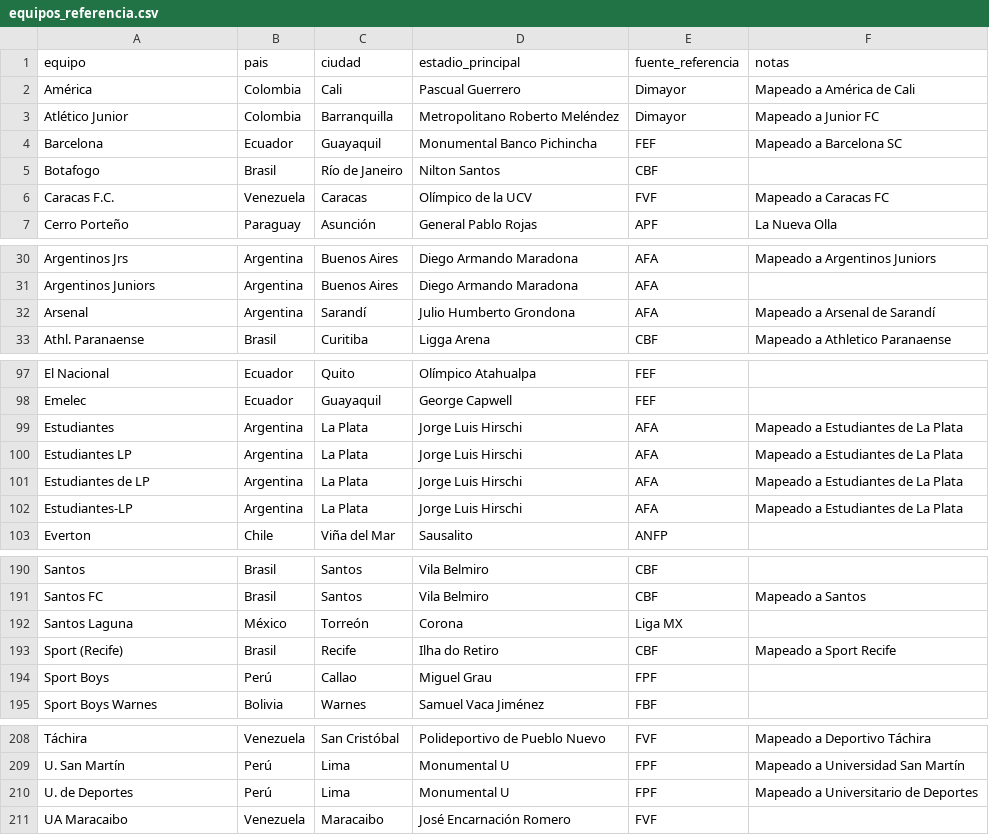
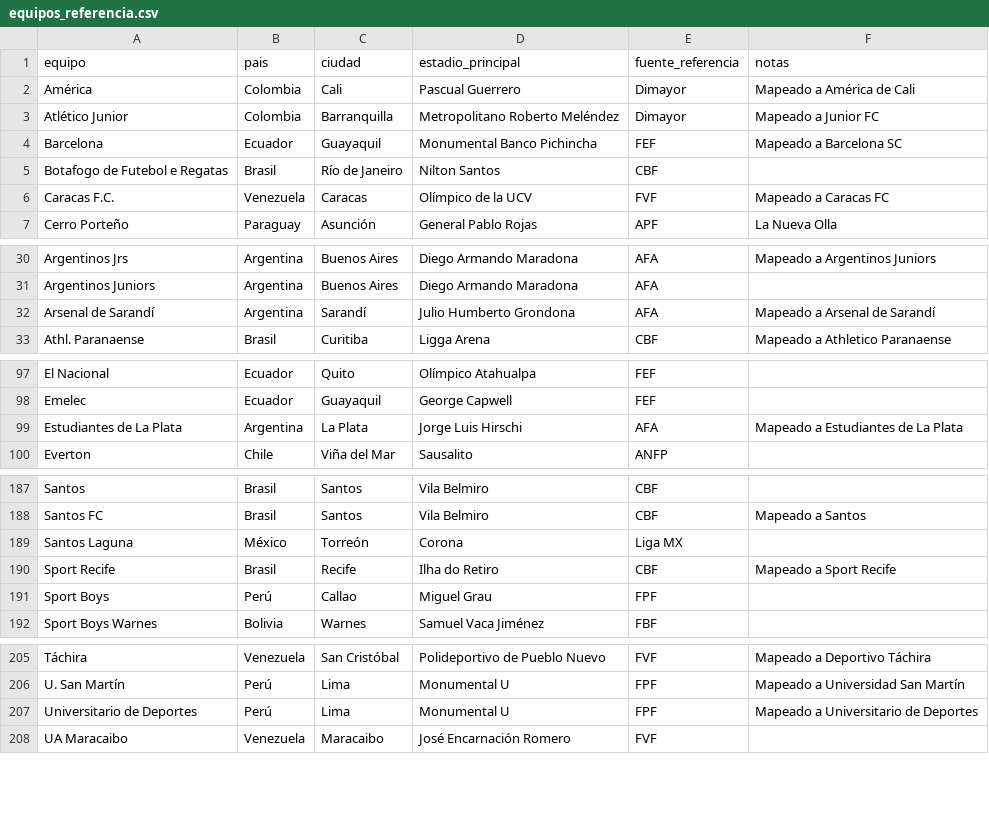
Before and after one commit to lolookw/Libertadores-1996-2024, a CSV file: datos/referencias/equipos_referencia.csv, drawn as a sheet; only a part is shown, gaps mark what is left out.

Commit message:
referencia: resueltos problemas de alias

```diff
--- a/datos/referencias/equipos_referencia.csv
+++ b/datos/referencias/equipos_referencia.csv
@@ -4,3 +4,3 @@ Atlético Junior,Colombia,Barranquilla,Metropolitano Roberto Meléndez,Dimayor,M
 Barcelona,Ecuador,Guayaquil,Monumental Banco Pichincha,FEF,Mapeado a Barcelona SC
-Botafogo,Brasil,Río de Janeiro,Nilton Santos,CBF,
+Botafogo de Futebol e Regatas,Brasil,Río de Janeiro,Nilton Santos,CBF,
 Caracas F.C.,Venezuela,Caracas,Olímpico de la UCV,FVF,Mapeado a Caracas FC
@@ -31,3 +31,3 @@ Argentinos Jrs,Argentina,Buenos Aires,Diego Armando Maradona,AFA,Mapeado a Argen
 Argentinos Juniors,Argentina,Buenos Aires,Diego Armando Maradona,AFA,
-Arsenal,Argentina,Sarandí,Julio Humberto Grondona,AFA,Mapeado a Arsenal de Sarandí
+Arsenal de Sarandí,Argentina,Sarandí,Julio Humberto Grondona,AFA,Mapeado a Arsenal de Sarandí
 Athl. Paranaense,Brasil,Curitiba,Ligga Arena,CBF,Mapeado a Athletico Paranaense
@@ -98,6 +98,3 @@ El Nacional,Ecuador,Quito,Olímpico Atahualpa,FEF,
 Emelec,Ecuador,Guayaquil,George Capwell,FEF,
-Estudiantes,Argentina,La Plata,Jorge Luis Hirschi,AFA,Mapeado a Estudiantes de La Plata
-Estudiantes LP,Argentina,La Plata,Jorge Luis Hirschi,AFA,Mapeado a Estudiantes de La Plata
-Estudiantes de LP,Argentina,La Plata,Jorge Luis Hirschi,AFA,Mapeado a Estudiantes de La Plata
-Estudiantes-LP,Argentina,La Plata,Jorge Luis Hirschi,AFA,Mapeado a Estudiantes de La Plata
+Estudiantes de La Plata,Argentina,La Plata,Jorge Luis Hirschi,AFA,Mapeado a Estudiantes de La Plata
 Everton,Chile,Viña del Mar,Sausalito,ANFP,
@@ -192,3 +189,3 @@ Santos FC,Brasil,Santos,Vila Belmiro,CBF,Mapeado a Santos
 Santos Laguna,México,Torreón,Corona,Liga MX,
-Sport (Recife),Brasil,Recife,Ilha do Retiro,CBF,Mapeado a Sport Recife
+Sport Recife,Brasil,Recife,Ilha do Retiro,CBF,Mapeado a Sport Recife
 Sport Boys,Perú,Callao,Miguel Grau,FPF,
@@ -209,3 +206,3 @@ Táchira,Venezuela,San Cristóbal,Polideportivo de Pueblo Nuevo,FVF,Mapeado a De
 U. San Martín,Perú,Lima,Monumental U,FPF,Mapeado a Universidad San Martín
-U. de Deportes,Perú,Lima,Monumental U,FPF,Mapeado a Universitario de Deportes
+Universitario de Deportes,Perú,Lima,Monumental U,FPF,Mapeado a Universitario de Deportes
 UA Maracaibo,Venezuela,Maracaibo,José Encarnación Romero,FVF,
```
Also changed, not shown: 8 other files.
